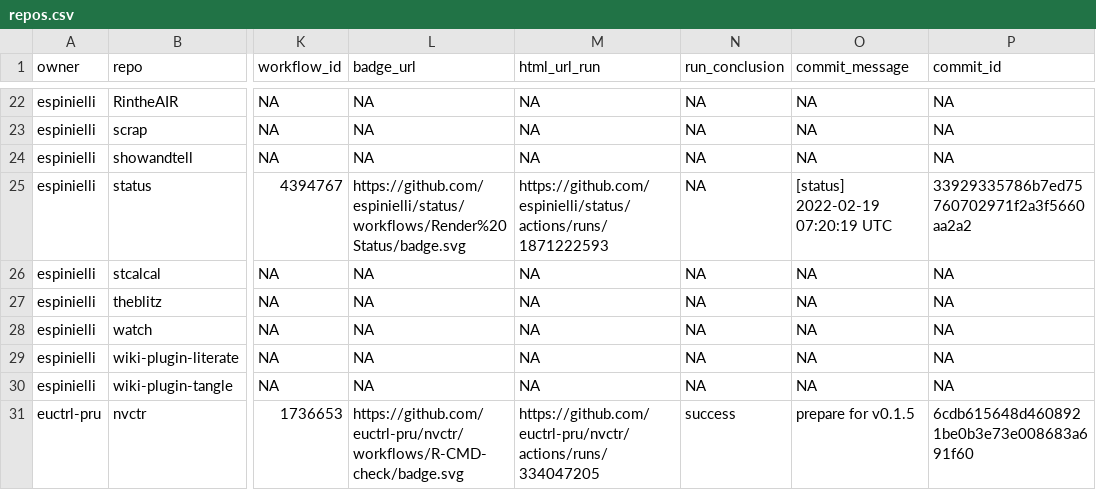
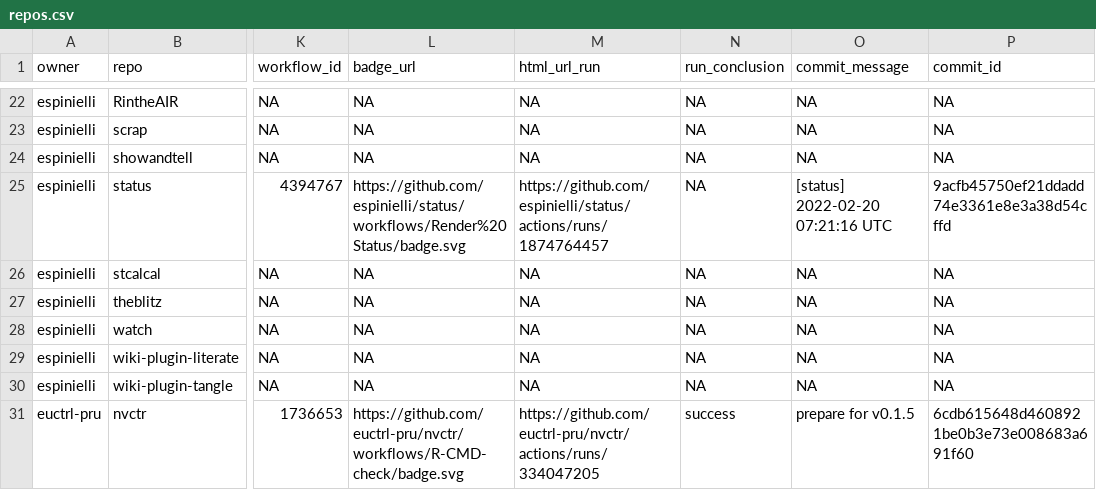
Before and after one commit to espinielli/status, a CSV file: repos.csv, drawn as a sheet; only a part is shown, gaps mark what is left out; the diff names each change by its address in the sheet, - before the commit and + after, or states it on an @@ line.

```diff
--- a/repos.csv
+++ b/repos.csv
-M25 (html_url_run): https://github.com/espinielli/status/actions/runs/1871222593
+M25 (html_url_run): https://github.com/espinielli/status/actions/runs/1874764457
-O25 (commit_message): [status] 2022-02-19 07:20:19 UTC
+O25 (commit_message): [status] 2022-02-20 07:21:16 UTC
-P25 (commit_id): 33929335786b7ed75760702971f2a3f5660aa2a2
+P25 (commit_id): 9acfb45750ef21ddadd74e3361e8e3a38d54cffd
```
Also changed, not shown: 1 other file.
